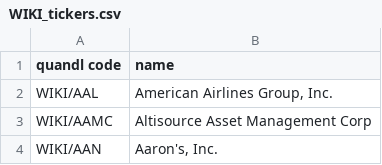
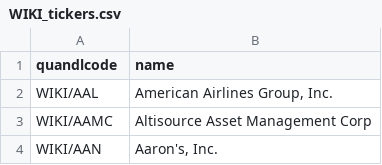
Before and after one commit to MichaelLSmith/stockApp, a CSV file: stockList/WIKI_tickers.csv, drawn as a sheet; only a part is shown; the diff names each change by its address in the sheet, - before the commit and + after, or states it on an @@ line.

```diff
--- a/stockList/WIKI_tickers.csv
+++ b/stockList/WIKI_tickers.csv
-A1: quandl code
+A1: quandlcode
```
Also changed, not shown: 3 other files.
